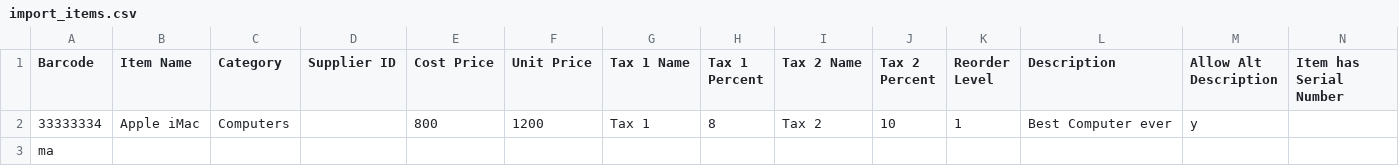
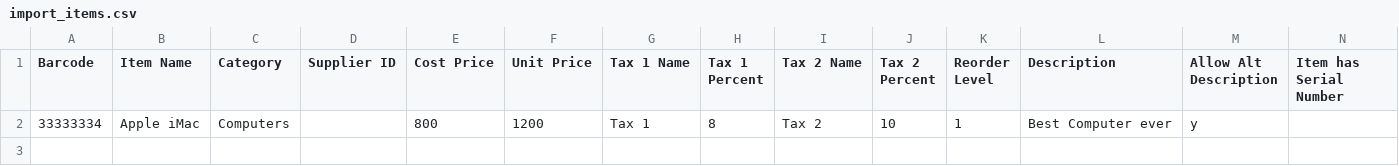
Before and after one commit to GreggYang/opensourcepos, a CSV file: import_items.csv, drawn as a sheet; only a part is shown; rows hold the shown columns only; the diff names each change by its address in the sheet, - before the commit and + after, or states it on an @@ line.

```diff
--- a/import_items.csv
+++ b/import_items.csv
-row 3: ma
```
Also changed, not shown: 6 other files.
